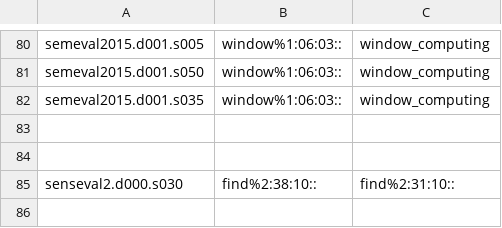
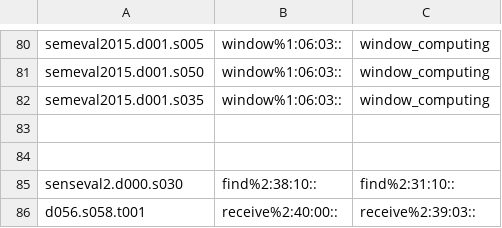
Before and after one commit to aalgirdas/wordnet_onto, a TSV file: sentence_synset_to_synset.tsv, drawn as a sheet; only a part is shown, gaps mark what is left out.

Commit message:
Update sentence_synset_to_synset.tsv

```diff
--- a/sentence_synset_to_synset.tsv
+++ b/sentence_synset_to_synset.tsv
@@ -85 +85,2 @@ semeval2015.d001.s035	window%1:06:03::	window_computing
 senseval2.d000.s030	find%2:38:10::	find%2:31:10::
+d056.s058.t001	receive%2:40:00::	receive%2:39:03::
```
